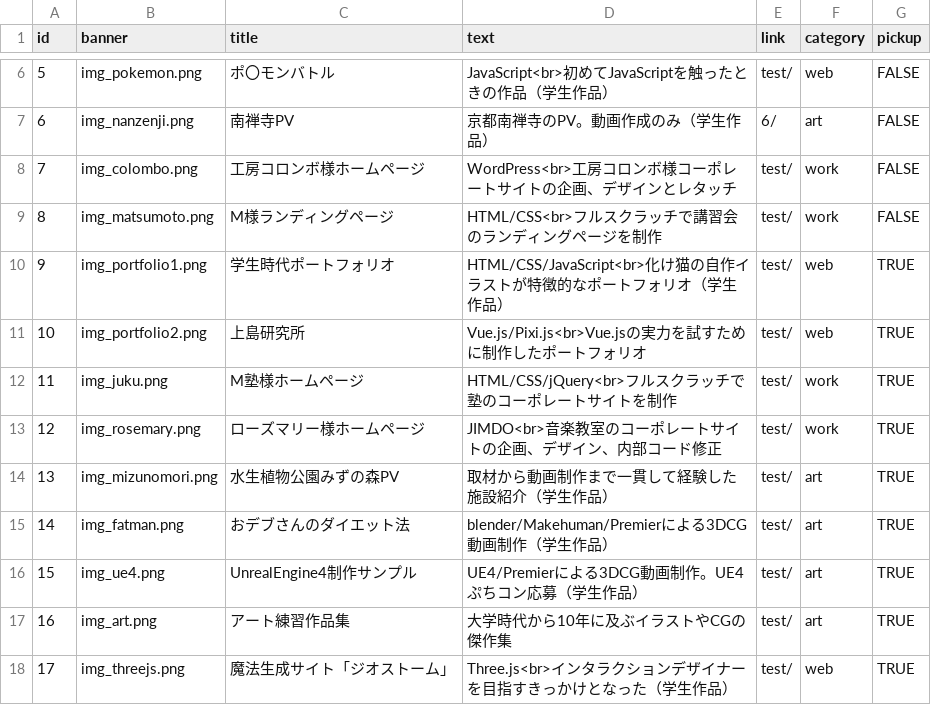
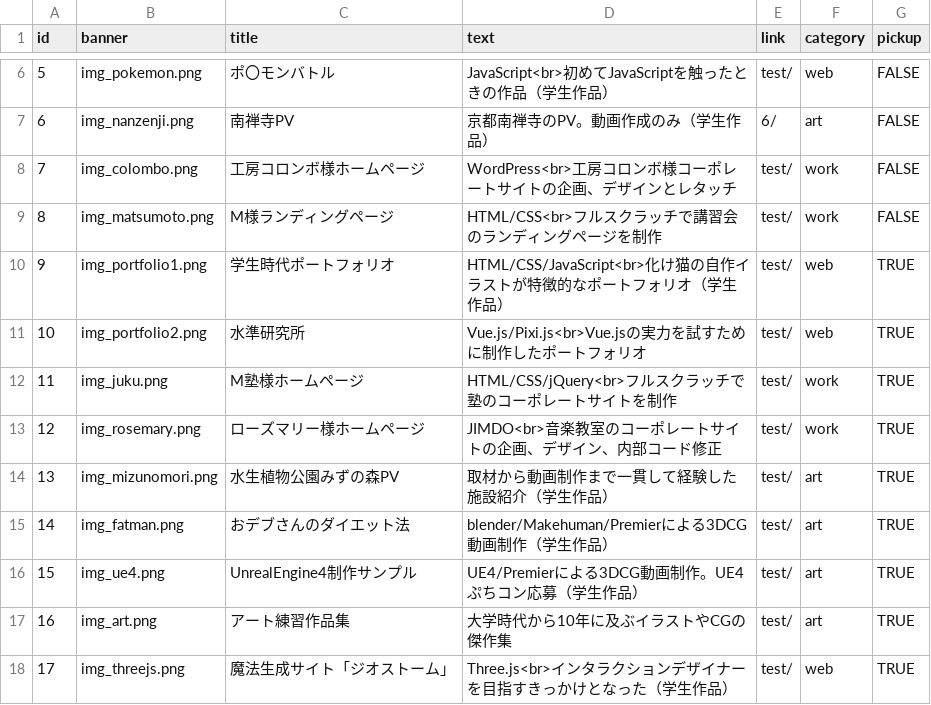
Before and after one commit to LevelDrain/-portfolio_v4, a CSV file: portfolio_v4/shared/csv/system.csv, drawn as a sheet; only a part is shown, gaps mark what is left out.

```diff
--- a/portfolio_v4/shared/csv/system.csv
+++ b/portfolio_v4/shared/csv/system.csv
@@ -10,3 +10,3 @@
 9,img_portfolio1.png,学生時代ポートフォリオ,HTML/CSS/JavaScript<br>化け猫の自作イラストが特徴的なポートフォリオ（学生作品）,test/,web,TRUE
-10,img_portfolio2.png,上島研究所,Vue.js/Pixi.js<br>Vue.jsの実力を試すために制作したポートフォリオ,test/,web,TRUE
+10,img_portfolio2.png,水準研究所,Vue.js/Pixi.js<br>Vue.jsの実力を試すために制作したポートフォリオ,test/,web,TRUE
 11,img_juku.png,M塾様ホームページ,HTML/CSS/jQuery<br>フルスクラッチで塾のコーポレートサイトを制作,test/,work,TRUE
```
Also changed, not shown: 1 other file.
